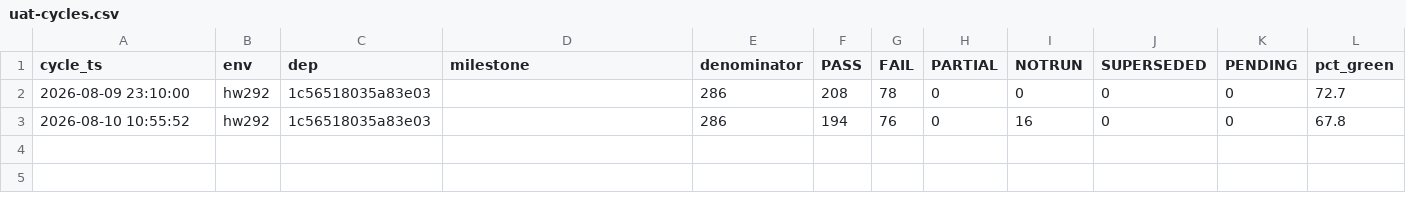
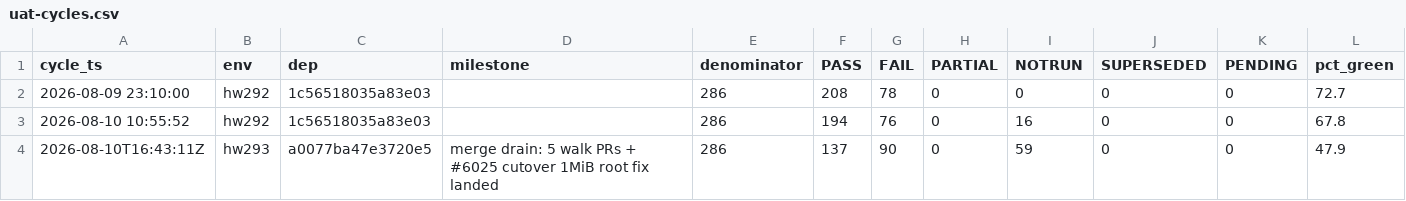
Before and after one commit to openova-io/openova, a CSV file: docs/ledger/uat-cycles.csv, drawn as a sheet.

Commit message:
docs(ledger): convergence cycle 2026-08-10T16:43Z — hw293 137/286 (47.9%)
First hw293 cycle in the raw sheet, so the pivot's only comparator is hw292:
a cross-env diff, where every lost green is the mandated evidence flush on a
new environment, not a regression.

Milestone: the 5-PR walk drain plus #6025, which cut the cutover chart's Helm
release Secret from 1,233,060 to 757,264 bytes (117.6% -> 72.2% of the 1 MiB
ceiling). That Secret is why self-sovereign-cutover was the single failed
component of 67, which latched finalStatus=failed, which skipped fireHandover
and the only caller of the region-B kubeconfig forwarder.

```diff
--- a/docs/ledger/uat-cycles.csv
+++ b/docs/ledger/uat-cycles.csv
@@ -3 +3,2 @@ cycle_ts,env,dep,milestone,denominator,PASS,FAIL,PARTIAL,NOTRUN,SUPERSEDED,PENDI
 2026-08-10 10:55:52,hw292,1c56518035a83e03,,286,194,76,0,16,0,0,67.8
+2026-08-10T16:43:11Z,hw293,a0077ba47e3720e5,merge drain: 5 walk PRs + #6025 cutover 1MiB root fix landed,286,137,90,0,59,0,0,47.9
```
Also changed, not shown: 1 other file.
